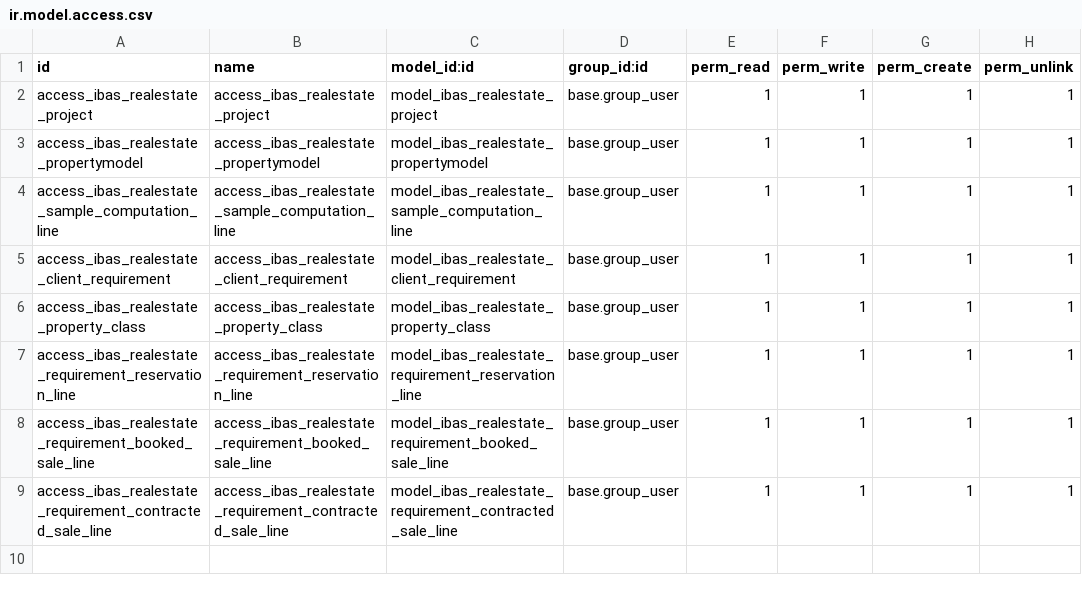
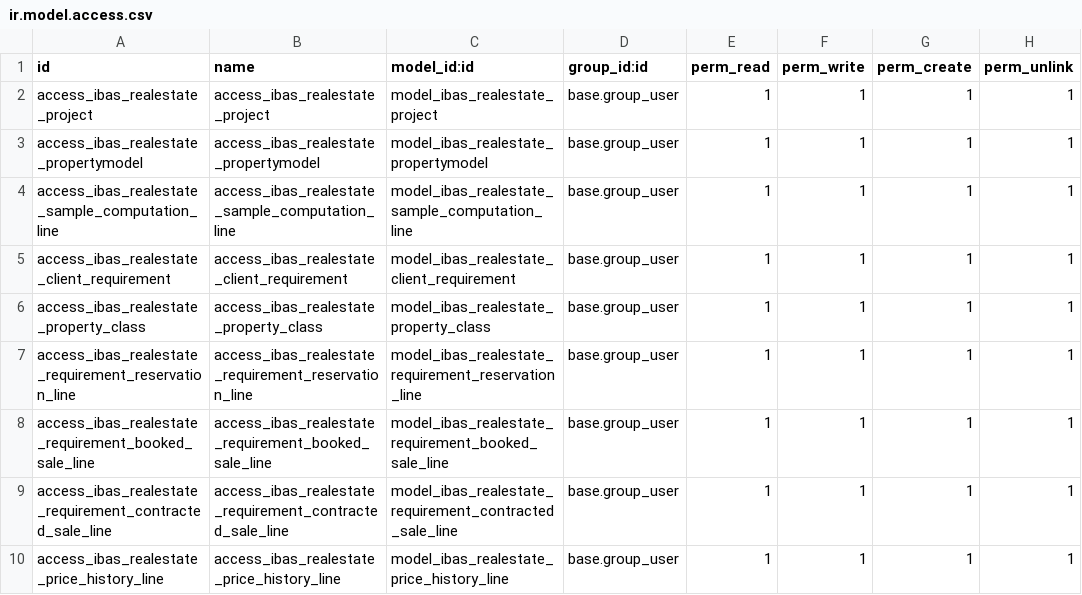
Before and after one commit to ibassoftware/nextasia, a CSV file: ibas_realestate/security/ir.model.access.csv, drawn as a sheet; the diff names each change by its address in the sheet, - before the commit and + after, or states it on an @@ line.

```diff
--- a/ibas_realestate/security/ir.model.access.csv
+++ b/ibas_realestate/security/ir.model.access.csv
+row 10: access_ibas_realestate_price_history_line | access_ibas_realestate_price_history_line | model_ibas_realestate_price_history_line | base.group_user | 1 | 1 | 1 | 1
```
Also changed, not shown: 5 other files.
